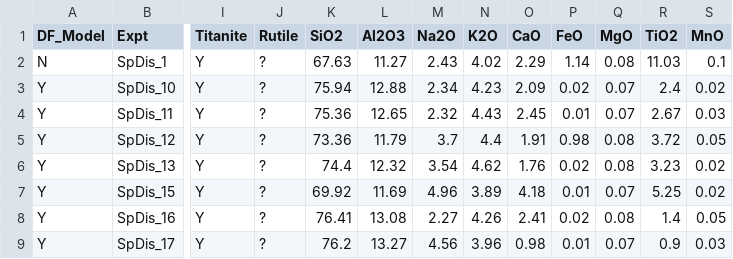
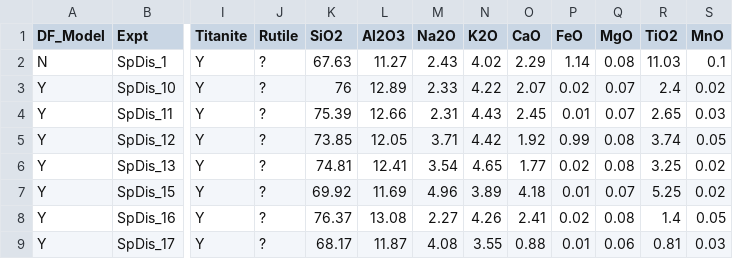
Before and after one commit to johncayers/TitaniteExpts, a CSV file: TitaniteExptsV3.csv, drawn as a sheet; only a part is shown, gaps mark what is left out; the diff covers the shown part only; the diff names each change by its address in the sheet, - before the commit and + after, or states it on an @@ line.

```diff
--- a/TitaniteExptsV3.csv
+++ b/TitaniteExptsV3.csv
-K3 (SiO2): 75.94
+K3 (SiO2): 76
-L3 (Al2O3): 12.88
+L3 (Al2O3): 12.89
-M3 (Na2O): 2.34
+M3 (Na2O): 2.33
-N3 (K2O): 4.23
+N3 (K2O): 4.22
-O3 (CaO): 2.09
+O3 (CaO): 2.07
-K4 (SiO2): 75.36
+K4 (SiO2): 75.39
-L4 (Al2O3): 12.65
+L4 (Al2O3): 12.66
-M4 (Na2O): 2.32
+M4 (Na2O): 2.31
-R4 (TiO2): 2.67
+R4 (TiO2): 2.65
-K5 (SiO2): 73.36
+K5 (SiO2): 73.85
-L5 (Al2O3): 11.79
+L5 (Al2O3): 12.05
-M5 (Na2O): 3.7
+M5 (Na2O): 3.71
-N5 (K2O): 4.4
+N5 (K2O): 4.42
-O5 (CaO): 1.91
+O5 (CaO): 1.92
-P5 (FeO): 0.98
+P5 (FeO): 0.99
-R5 (TiO2): 3.72
+R5 (TiO2): 3.74
-K6 (SiO2): 74.4
+K6 (SiO2): 74.81
-L6 (Al2O3): 12.32
+L6 (Al2O3): 12.41
-N6 (K2O): 4.62
+N6 (K2O): 4.65
-O6 (CaO): 1.76
+O6 (CaO): 1.77
-R6 (TiO2): 3.23
+R6 (TiO2): 3.25
-K8 (SiO2): 76.41
+K8 (SiO2): 76.37
-K9 (SiO2): 76.2
+K9 (SiO2): 68.17
-L9 (Al2O3): 13.27
+L9 (Al2O3): 11.87
-M9 (Na2O): 4.56
+M9 (Na2O): 4.08
-N9 (K2O): 3.96
+N9 (K2O): 3.55
-O9 (CaO): 0.98
+O9 (CaO): 0.88
-Q9 (MgO): 0.07
+Q9 (MgO): 0.06
-R9 (TiO2): 0.9
+R9 (TiO2): 0.81
```
Also changed, not shown: 30 edited cells elsewhere in this file, TiO2AllExptsModelTable.csv, TiO2ModelTable.csv, 22 other files.
